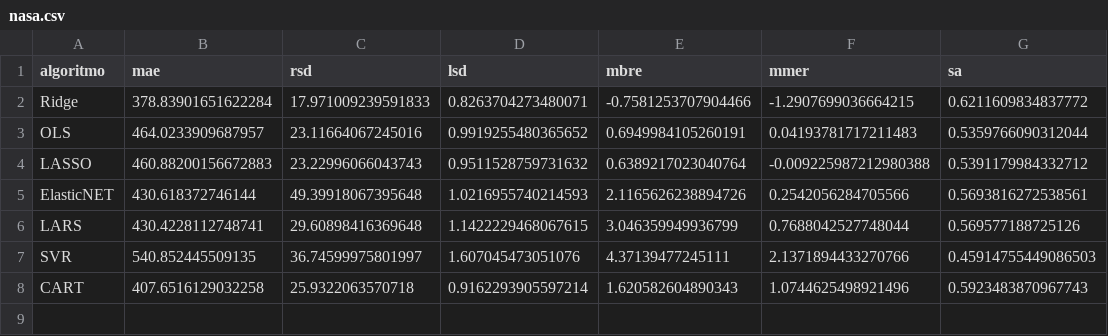
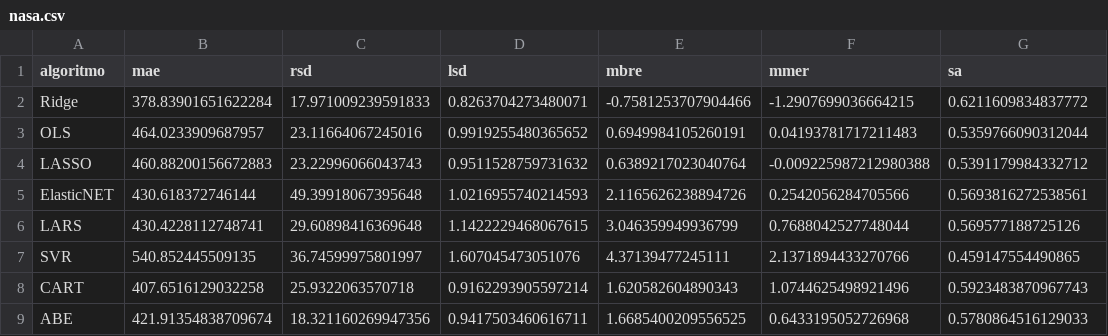
Before and after one commit to albertofernandezs/machine-learning, a CSV file: nasa.csv, drawn as a sheet.

```diff
--- a/nasa.csv
+++ b/nasa.csv
@@ -6,3 +6,4 @@ ElasticNET,430.618372746144,49.39918067395648,1.0216955740214593,2.1165626238894
 LARS,430.4228112748741,29.60898416369648,1.1422229468067615,3.046359949936799,0.7688042527748044,0.569577188725126
-SVR,540.852445509135,36.74599975801997,1.607045473051076,4.37139477245111,2.1371894433270766,0.45914755449086503
+SVR,540.852445509135,36.74599975801997,1.607045473051076,4.37139477245111,2.1371894433270766,0.459147554490865
 CART,407.6516129032258,25.9322063570718,0.9162293905597214,1.620582604890343,1.0744625498921496,0.5923483870967743
+ABE,421.91354838709674,18.321160269947356,0.9417503460616711,1.6685400209556525,0.6433195052726968,0.5780864516129033
```
Also changed, not shown: desharnais.csv, kemerer.csv.
